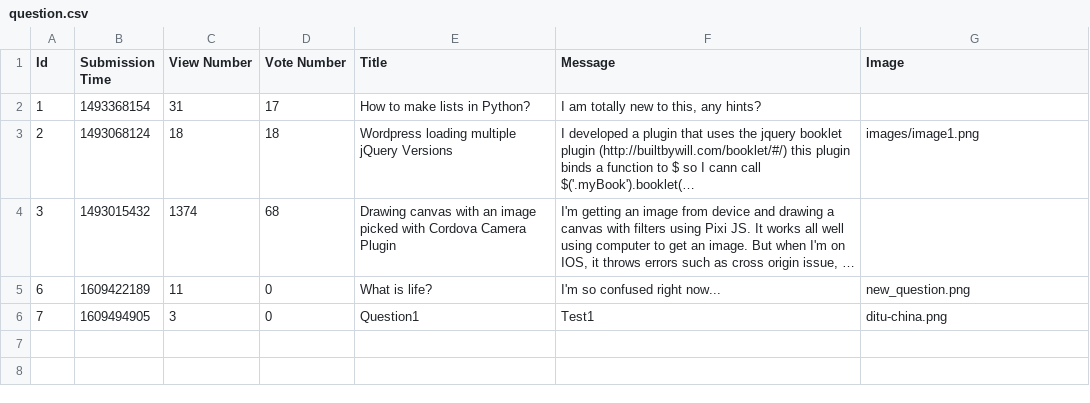
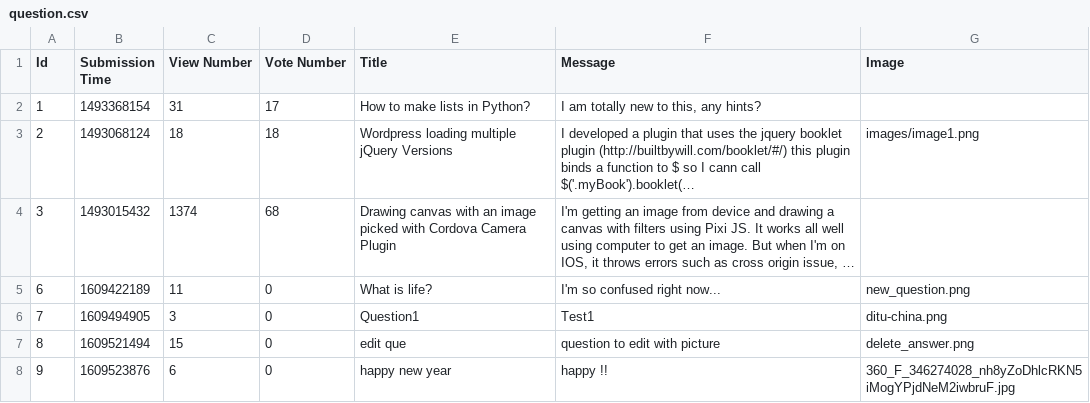
Before and after one commit to prooffek/ask-mate, a CSV file: sample_data/question.csv, drawn as a sheet; long unchanged cells end in …; the diff names each change by its address in the sheet, - before the commit and + after, or states it on an @@ line.

Commit message:
the ability to edit the question and change the picture

```diff
--- a/sample_data/question.csv
+++ b/sample_data/question.csv
+row 7: 8 | 1609521494 | 15 | 0 | edit que | question to edit with picture | delete_answer.png
+row 8: 9 | 1609523876 | 6 | 0 | happy new year | happy !! | 360_F_346274028_nh8yZoDhlcRKN5iMogYPjdNeM2iwbruF.jpg
```
Also changed, not shown: 5 other files.
